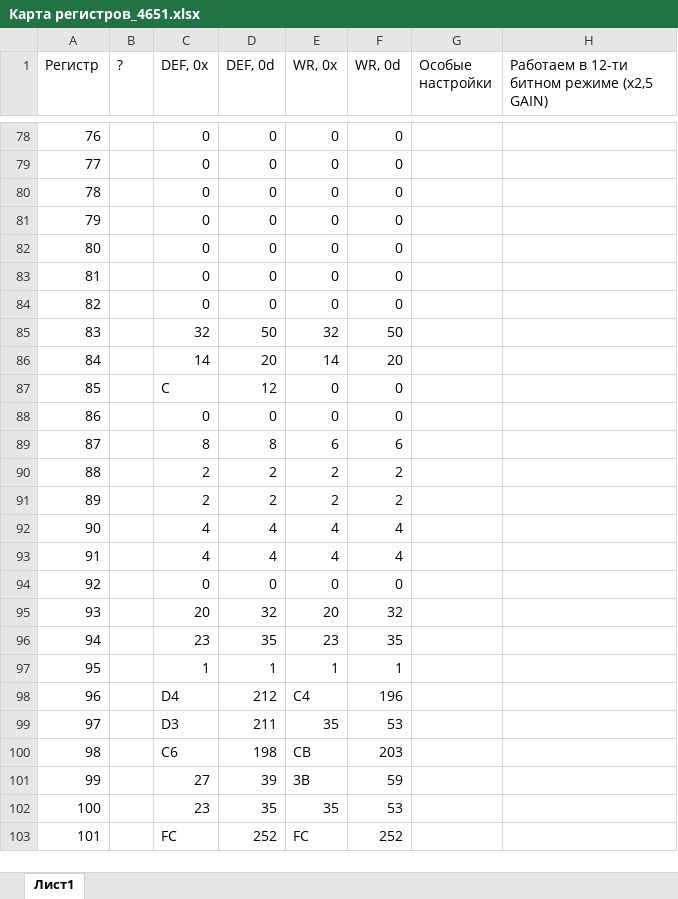
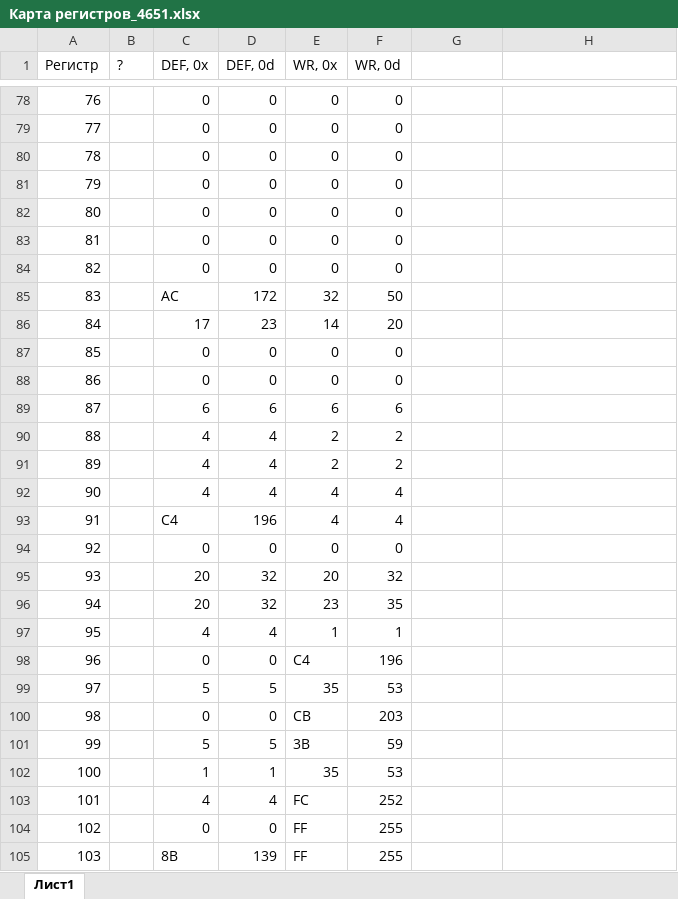
Before and after one commit to Vladislav-opto/LabView_projects, an Excel workbook: GMAX4651/Карта регистров_4651.xlsx, sheet Лист1, drawn as a sheet; only a part is shown, gaps mark what is left out; values as stored, in another font and other column widths than the file's, no cell formats; removed rows and columns are numbered as before the commit, all else as after; the diff covers the shown part only; the diff names each change by its address in the sheet, - before the commit and + after, or states it on an @@ line.

Commit message:
Add files via upload

```diff
--- a/GMAX4651/Карта регистров_4651.xlsx (sheet Лист1)
+++ b/GMAX4651/Карта регистров_4651.xlsx (sheet Лист1)
-G1: Особые настройки
+G1: (empty)
-H1: Работаем в 12-ти битном режиме (x2,5 GAIN)
+H1: (empty)
@@ column A (Регистр) renumbered between rows 11 and 271 @@
-C85 (DEF, 0x): 32
+C85 (DEF, 0x): AC
-D85 (DEF, 0d): 50
+D85 (DEF, 0d): 172
-C86 (DEF, 0x): 14
+C86 (DEF, 0x): 17
-D86 (DEF, 0d): 20
+D86 (DEF, 0d): 23
-row 87: 85 |  | C | 12 | 0 | 0
-row 89: 87 |  | 8 | 8 | 6 | 6
-row 90: 88 |  | 2 | 2 | 2 | 2
-row 91: 89 |  | 2 | 2 | 2 | 2
@@ row 187 moved to row 88: 86 @@
+row 89: 87 |  | 6 | 6 | 6 | 6
+row 90: 88 |  | 4 | 4 | 2 | 2
+row 91: 89 |  | 4 | 4 | 2 | 2
-C93 (DEF, 0x): 4
+C93 (DEF, 0x): C4
-D93 (DEF, 0d): 4
+D93 (DEF, 0d): 196
-C96 (DEF, 0x): 23
+C96 (DEF, 0x): 20
-D96 (DEF, 0d): 35
+D96 (DEF, 0d): 32
-C97 (DEF, 0x): 1
+C97 (DEF, 0x): 4
-D97 (DEF, 0d): 1
+D97 (DEF, 0d): 4
-C98 (DEF, 0x): D4
+C98 (DEF, 0x): 0
-D98 (DEF, 0d): 212
+D98 (DEF, 0d): 0
-C99 (DEF, 0x): D3
+C99 (DEF, 0x): 5
-D99 (DEF, 0d): 211
+D99 (DEF, 0d): 5
-C100 (DEF, 0x): C6
+C100 (DEF, 0x): 0
-D100 (DEF, 0d): 198
+D100 (DEF, 0d): 0
-C101 (DEF, 0x): 27
+C101 (DEF, 0x): 5
-D101 (DEF, 0d): 39
+D101 (DEF, 0d): 5
-C102 (DEF, 0x): 23
+C102 (DEF, 0x): 1
-D102 (DEF, 0d): 35
+D102 (DEF, 0d): 1
-C103 (DEF, 0x): FC
+C103 (DEF, 0x): 4
-D103 (DEF, 0d): 252
+D103 (DEF, 0d): 4
+row 104: 102 |  | 0 | 0 | FF | 255
+row 105: 103 |  | 8B | 139 | FF | 255
```
Also changed, not shown: 221 added rows, 108 removed rows, 23 moved rows and 24 edited cells elsewhere in this sheet, cell formats, formulas that keep their value.
